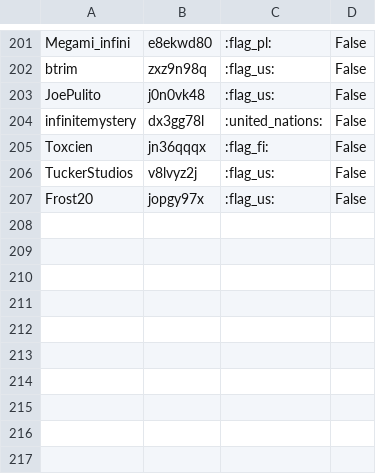
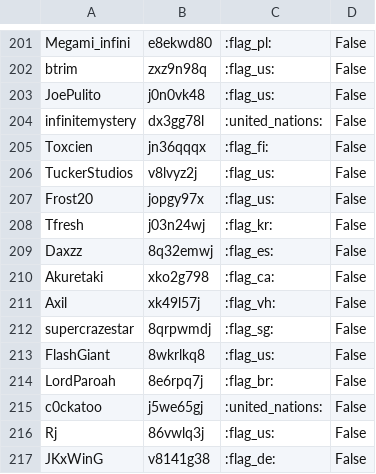
Before and after one commit to FelipeReis11011/SrcLbMakerOneGo, a CSV file: runners.csv, drawn as a sheet; only a part is shown, gaps mark what is left out; the diff names each change by its address in the sheet, - before the commit and + after, or states it on an @@ line.

Commit message:
Update runners.csv

```diff
--- a/runners.csv
+++ b/runners.csv
+row 208: Tfresh | j03n24wj | :flag_kr: | False
+row 209: Daxzz | 8q32emwj | :flag_es: | False
+row 210: Akuretaki | xko2g798 | :flag_ca: | False
+row 211: Axil | xk49l57j | :flag_vh: | False
+row 212: supercrazestar | 8qrpwmdj | :flag_sg: | False
+row 213: FlashGiant | 8wkrlkq8 | :flag_us: | False
+row 214: LordParoah | 8e6rpq7j | :flag_br: | False
+row 215: c0ckatoo | j5we65gj | :united_nations: | False
+row 216: Rj | 86vwlq3j | :flag_us: | False
+row 217: JKxWinG | v8141g38 | :flag_de: | False
```
